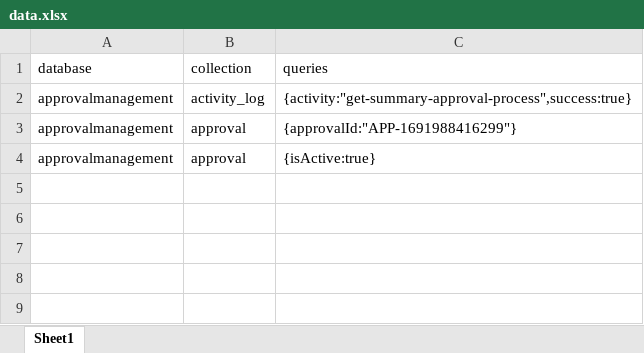
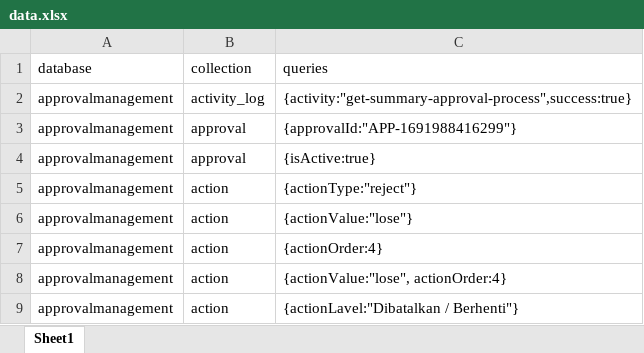
Before and after one commit to mrizkyp22/Database-Indexing-Assistant, an Excel workbook: assets/data.xlsx, sheet Sheet1, drawn as a sheet; values as stored, in another font and other column widths than the file's, no borders; the diff names each change by its address in the sheet, - before the commit and + after, or states it on an @@ line.

```diff
--- a/assets/data.xlsx (sheet Sheet1)
+++ b/assets/data.xlsx (sheet Sheet1)
+row 5: approvalmanagement | action | {actionType:"reject"}
+row 6: approvalmanagement | action | {actionValue:"lose"}
+row 7: approvalmanagement | action | {actionOrder:4}
+row 8: approvalmanagement | action | {actionValue:"lose", actionOrder:4}
+row 9: approvalmanagement | action | {actionLavel:"Dibatalkan / Berhenti"}
```
Also changed, not shown: 13 other files.
